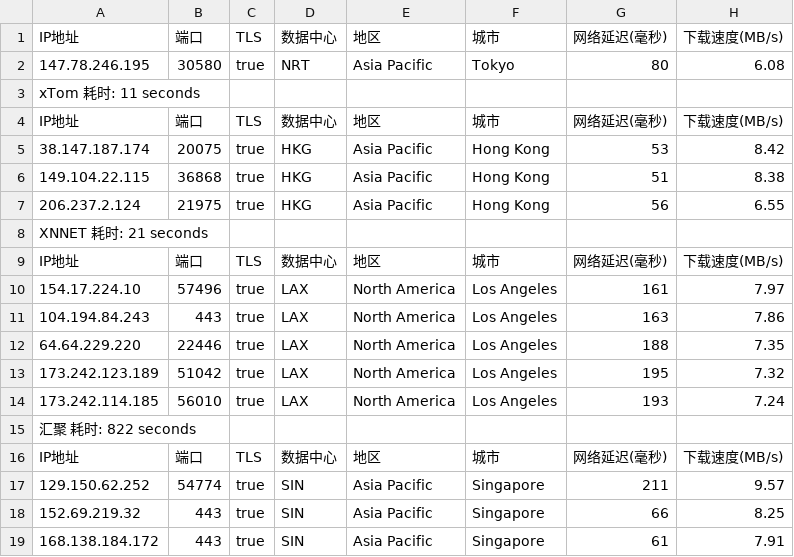
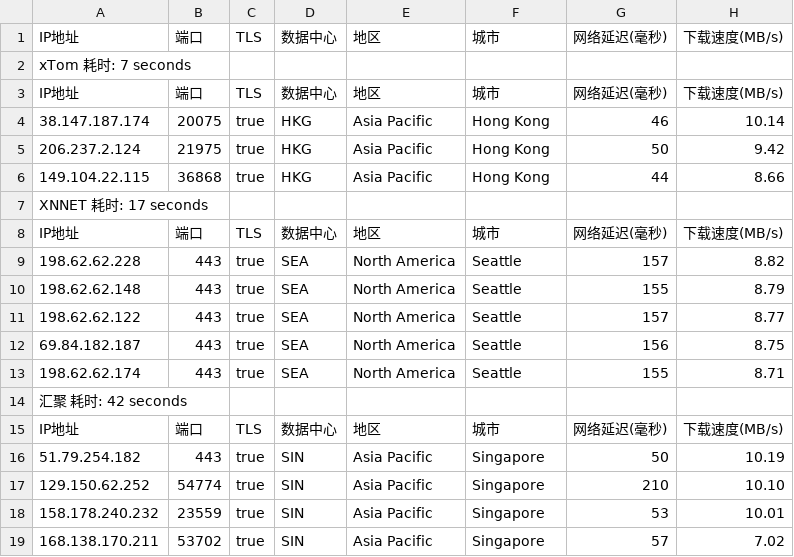
Before and after one commit to fatkun/bestcf, a CSV file: output/result.csv, drawn as a sheet; only a part is shown; removed rows and columns are numbered as before the commit, all else as after; the diff covers the shown part only; the diff names each change by its address in the sheet, - before the commit and + after, or states it on an @@ line.

```diff
--- a/output/result.csv
+++ b/output/result.csv
-row 2: 147.78.246.195 | 30580 | true | NRT | Asia Pacific | Tokyo | 80 | 6.08
-A2: xTom 耗时: 11 seconds
+A2: xTom 耗时: 7 seconds
-G4: 53
+G4: 46
-H4: 8.42
+H4: 10.14
-row 6: 149.104.22.115 | 36868 | true | HKG | Asia Pacific | Hong Kong | 51 | 8.38
-G5: 56
+G5: 50
-H5: 6.55
+H5: 9.42
+row 6: 149.104.22.115 | 36868 | true | HKG | Asia Pacific | Hong Kong | 44 | 8.66
-A7: XNNET 耗时: 21 seconds
+A7: XNNET 耗时: 17 seconds
-row 10: 154.17.224.10 | 57496 | true | LAX | North America | Los Angeles | 161 | 7.97
-row 11: 104.194.84.243 | 443 | true | LAX | North America | Los Angeles | 163 | 7.86
-row 12: 64.64.229.220 | 22446 | true | LAX | North America | Los Angeles | 188 | 7.35
-row 13: 173.242.123.189 | 51042 | true | LAX | North America | Los Angeles | 195 | 7.32
-row 14: 173.242.114.185 | 56010 | true | LAX | North America | Los Angeles | 193 | 7.24
+row 9: 198.62.62.228 | 443 | true | SEA | North America | Seattle | 157 | 8.82
+row 10: 198.62.62.148 | 443 | true | SEA | North America | Seattle | 155 | 8.79
+row 11: 198.62.62.122 | 443 | true | SEA | North America | Seattle | 157 | 8.77
+row 12: 69.84.182.187 | 443 | true | SEA | North America | Seattle | 156 | 8.75
+row 13: 198.62.62.174 | 443 | true | SEA | North America | Seattle | 155 | 8.71
-A14: 汇聚 耗时: 822 seconds
+A14: 汇聚 耗时: 42 seconds
+row 16: 51.79.254.182 | 443 | true | SIN | Asia Pacific | Singapore | 50 | 10.19
-G17: 211
+G17: 210
-H17: 9.57
+H17: 10.10
-A18: 152.69.219.32
+A18: 158.178.240.232
-B18: 443
+B18: 23559
-G18: 66
+G18: 53
-H18: 8.25
+H18: 10.01
-A19: 168.138.184.172
+A19: 168.138.170.211
-B19: 443
+B19: 53702
-G19: 61
+G19: 57
-H19: 7.91
+H19: 7.02
```
Also changed, not shown: 1 added row, 2 removed rows and 22 edited cells elsewhere in this file, 1 other file.
